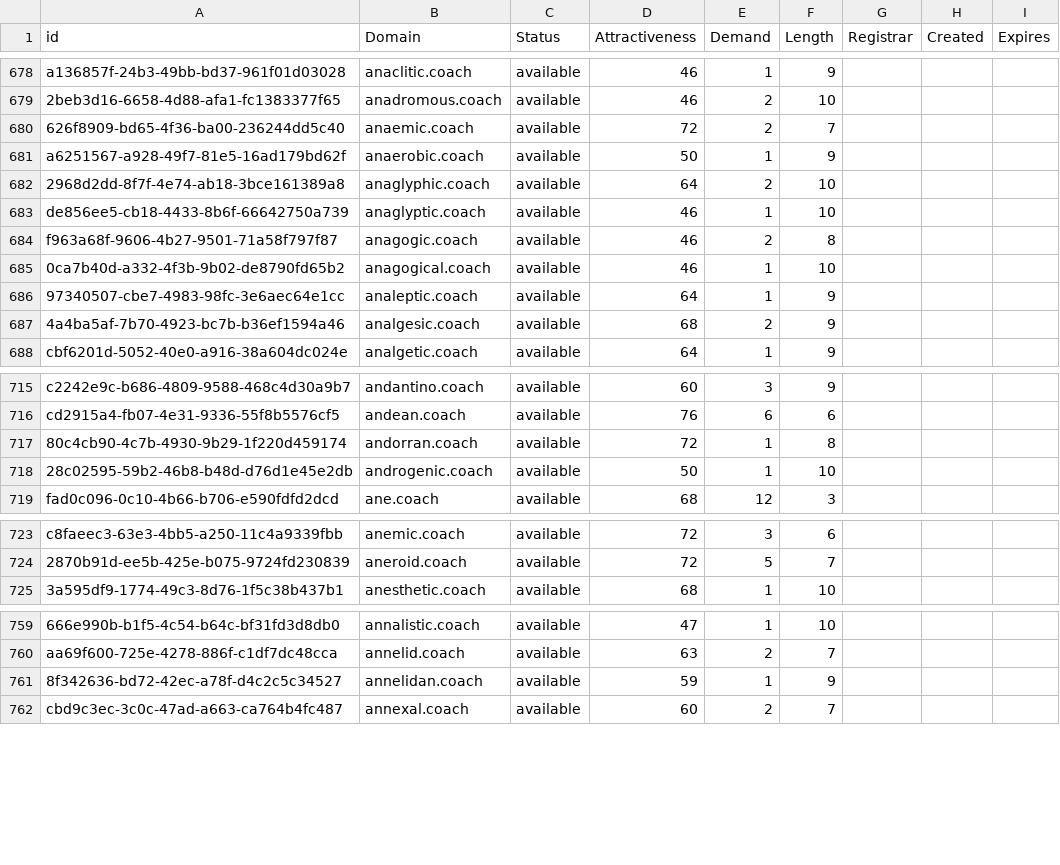
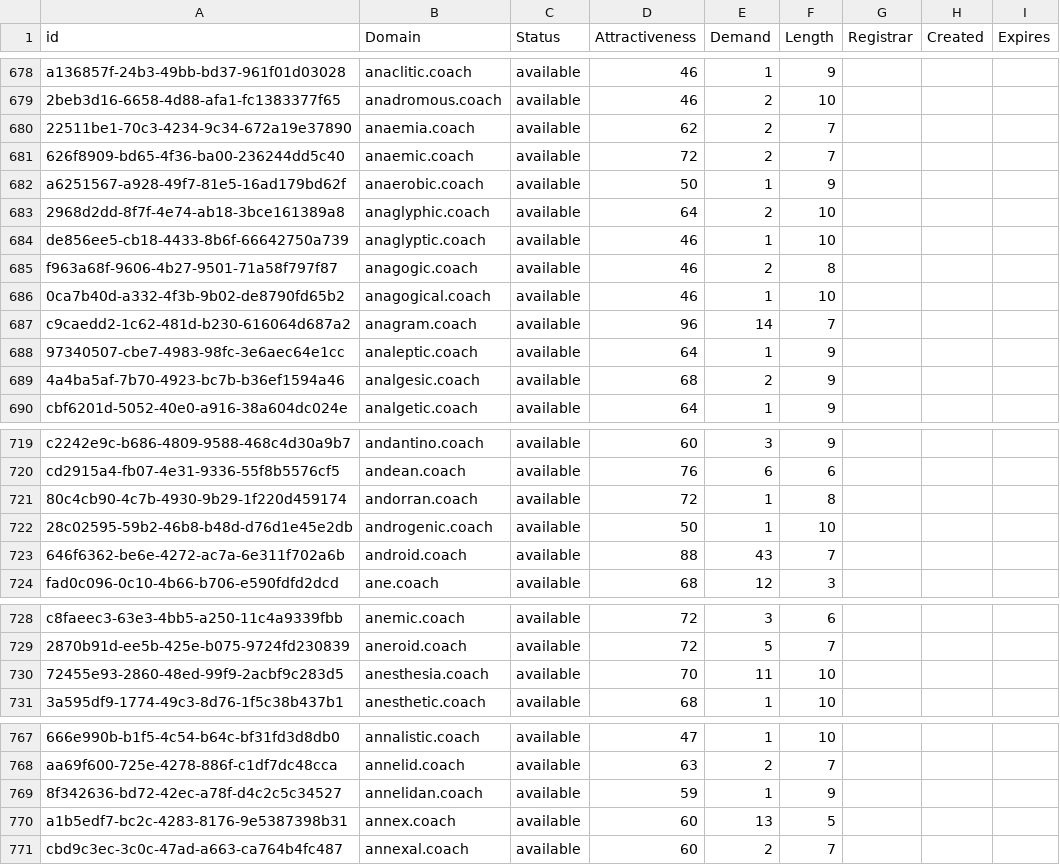
Before and after one commit to UniqueDomains/coach-oneword-domains, a CSV file: coach.csv, drawn as a sheet; only a part is shown, gaps mark what is left out; the diff covers the shown part only; the diff names each change by its address in the sheet, - before the commit and + after, or states it on an @@ line.

```diff
--- a/coach.csv
+++ b/coach.csv
+row 680: 22511be1-70c3-4234-9c34-672a19e37890 | anaemia.coach | available | 62 | 2 | 7
+row 687: c9caedd2-1c62-481d-b230-616064d687a2 | anagram.coach | available | 96 | 14 | 7
+row 723: 646f6362-be6e-4272-ac7a-6e311f702a6b | android.coach | available | 88 | 43 | 7
+row 730: 72455e93-2860-48ed-99f9-2acbf9c283d5 | anesthesia.coach | available | 70 | 11 | 10
+row 770: a1b5edf7-bc2c-4283-8176-9e5387398b31 | annex.coach | available | 60 | 13 | 5
```
Also changed, not shown: 20 added rows and 3 edited cells elsewhere in this file, 2 other files.
